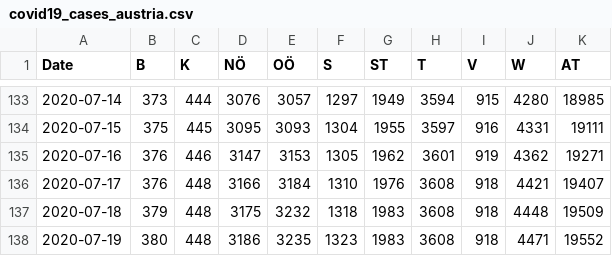
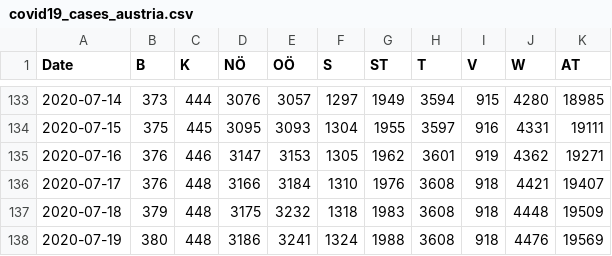
Before and after one commit to apolinario/dashcoch-AT, a CSV file: data_AT/covid19_cases_austria.csv, drawn as a sheet; only a part is shown, gaps mark what is left out.

Commit message:
data 3pm

```diff
--- a/data_AT/covid19_cases_austria.csv
+++ b/data_AT/covid19_cases_austria.csv
@@ -137,2 +137,2 @@ Date,B,K,NÖ,OÖ,S,ST,T,V,W,AT
 2020-07-18,379,448,3175,3232,1318,1983,3608,918,4448,19509
-2020-07-19,380,448,3186,3235,1323,1983,3608,918,4471,19552
+2020-07-19,380,448,3186,3241,1324,1988,3608,918,4476,19569
```
